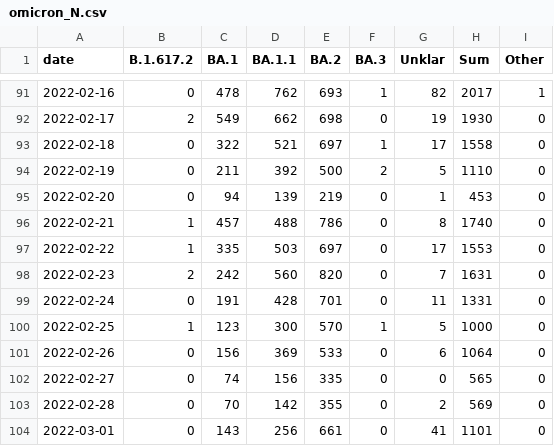
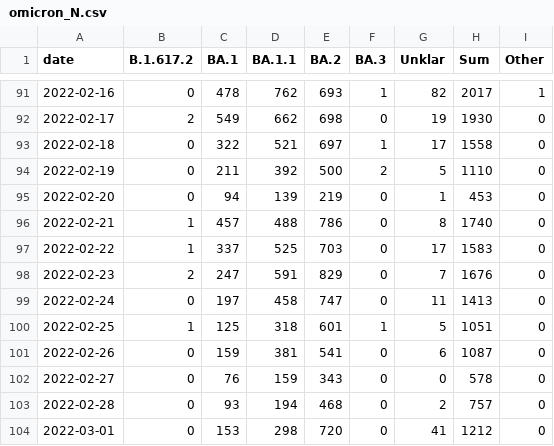
Before and after one commit to lenaschimmel/desh-data, a CSV file: data/table/omicron_N.csv, drawn as a sheet; only a part is shown, gaps mark what is left out; the diff covers the shown part only.

```diff
--- a/data/table/omicron_N.csv
+++ b/data/table/omicron_N.csv
@@ -96,9 +96,9 @@ date,B.1.617.2,BA.1,BA.1.1,BA.2,BA.3,Unklar,Sum,Other
 2022-02-21,1,457,488,786,0,8,1740,0
-2022-02-22,1,335,503,697,0,17,1553,0
-2022-02-23,2,242,560,820,0,7,1631,0
-2022-02-24,0,191,428,701,0,11,1331,0
-2022-02-25,1,123,300,570,1,5,1000,0
-2022-02-26,0,156,369,533,0,6,1064,0
-2022-02-27,0,74,156,335,0,0,565,0
-2022-02-28,0,70,142,355,0,2,569,0
-2022-03-01,0,143,256,661,0,41,1101,0
+2022-02-22,1,337,525,703,0,17,1583,0
+2022-02-23,2,247,591,829,0,7,1676,0
+2022-02-24,0,197,458,747,0,11,1413,0
+2022-02-25,1,125,318,601,1,5,1051,0
+2022-02-26,0,159,381,541,0,6,1087,0
+2022-02-27,0,76,159,343,0,0,578,0
+2022-02-28,0,93,194,468,0,2,757,0
+2022-03-01,0,153,298,720,0,41,1212,0
```
Also changed, not shown: 51 edited cells elsewhere in this file, data/table/omicron_NX.csv, data/table/omicron_NX_collapsed.csv, 21 other files.
